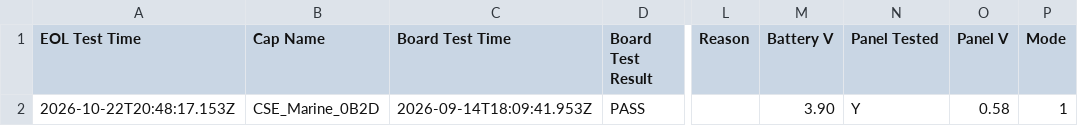
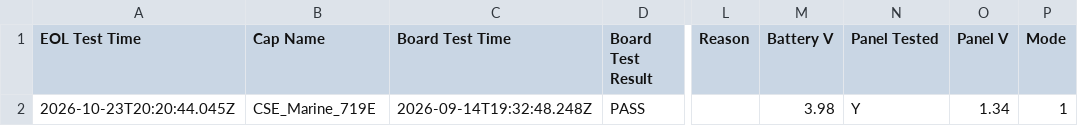
Before and after one commit to gmiedema-cse/cse-log-receiver-, a CSV file: EOL-testing/eol_test_log.csv, drawn as a sheet; only a part is shown, gaps mark what is left out; the diff names each change by its address in the sheet, - before the commit and + after, or states it on an @@ line.

Commit message:
Update EOL test log (1 result)

```diff
--- a/EOL-testing/eol_test_log.csv
+++ b/EOL-testing/eol_test_log.csv
-A2 (EOL Test Time): 2026-10-22T20:48:17.153Z
+A2 (EOL Test Time): 2026-10-23T20:20:44.045Z
-B2 (Cap Name): CSE_Marine_0B2D
+B2 (Cap Name): CSE_Marine_719E
-C2 (Board Test Time): 2026-09-14T18:09:41.953Z
+C2 (Board Test Time): 2026-09-14T19:32:48.248Z
-M2 (Battery V): 3.90
+M2 (Battery V): 3.98
-O2 (Panel V): 0.58
+O2 (Panel V): 1.34
```
